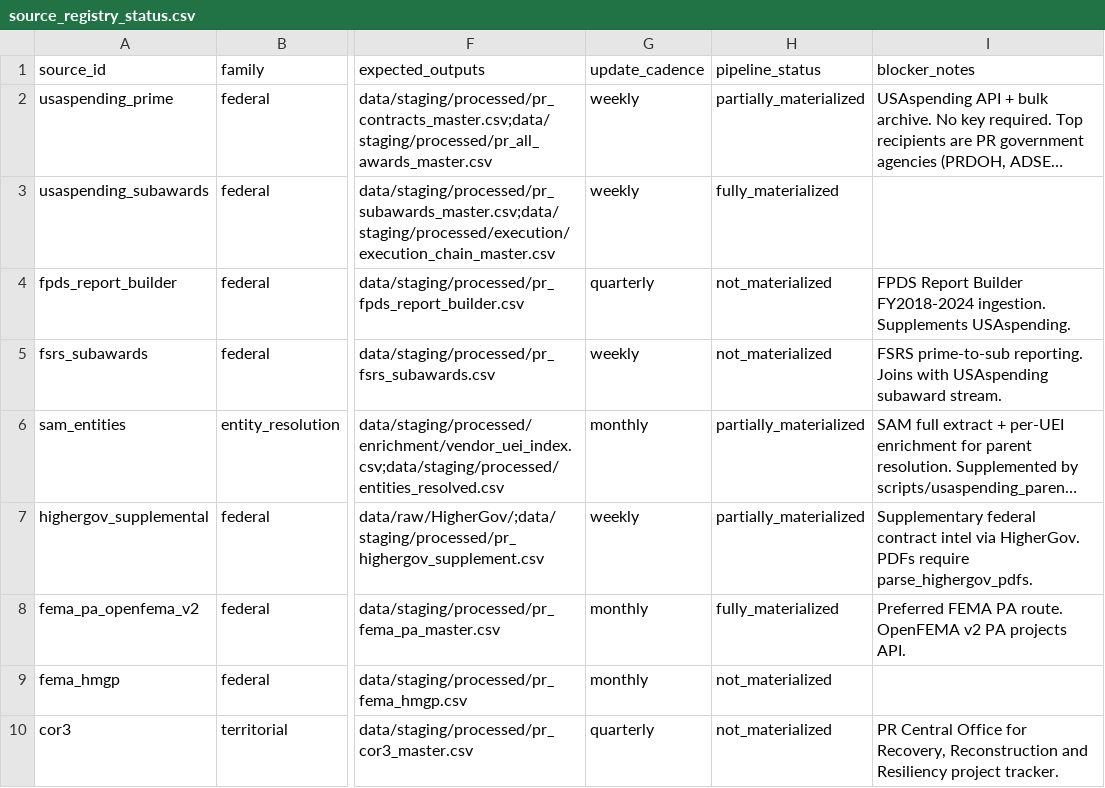
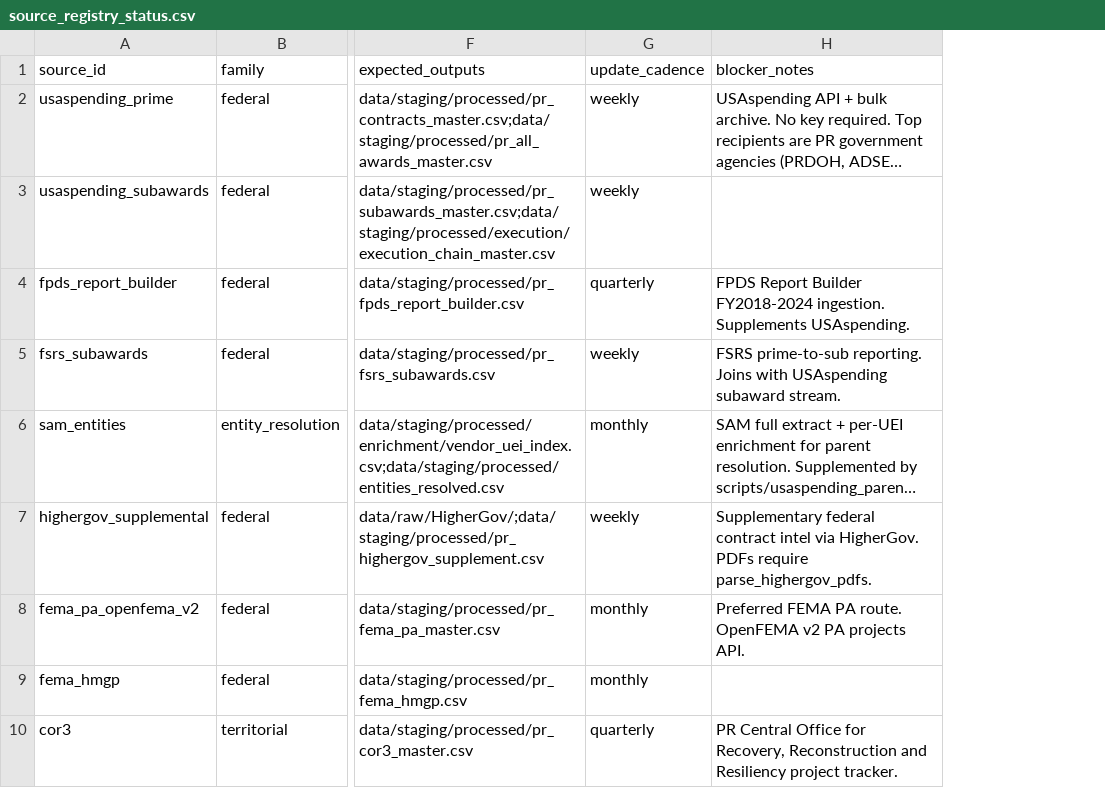
Before and after one commit to jotaele44/moneysweep-pr, a CSV file: reports/source_registry_status.csv, drawn as a sheet; only a part is shown, gaps mark what is left out; long unchanged cells end in …; the diff names each change by its address in the sheet, - before the commit and + after, or states it on an @@ line.

Commit message:
Fix: drop pipeline_status from status CSV; harden regeneration test

```diff
--- a/reports/source_registry_status.csv
+++ b/reports/source_registry_status.csv
-column H (pipeline_status), rows 2-10: partially_materialized | fully_materialized | not_materialized | not_materialized | partially_materialized | partially_materialized | fully_materialized | not_materialized | not_materialized
```
Also changed, not shown: 2 other files.
